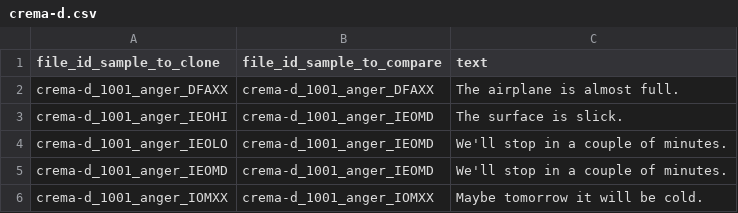
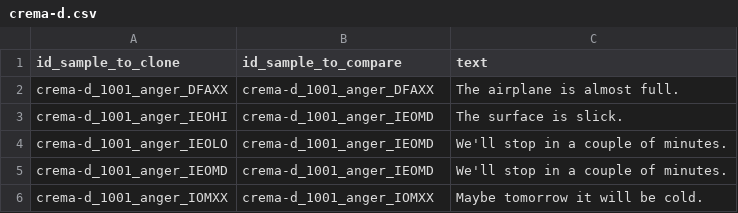
Before and after one commit to amu-cai/cloneval, a CSV file: data/text_prompts/crema-d.csv, drawn as a sheet; only a part is shown.

Commit message:
add: Aggregate rows labeled 'all' for emotional analysis, use 'emotion' column for non-emotional aggregation and assign similarity 0 to samples that are too short

```diff
--- a/data/text_prompts/crema-d.csv
+++ b/data/text_prompts/crema-d.csv
@@ -1,2 +1,2 @@
-file_id_sample_to_clone,file_id_sample_to_compare,text
+id_sample_to_clone,id_sample_to_compare,text
 crema-d_1001_anger_DFAXX,crema-d_1001_anger_DFAXX,The airplane is almost full.
```
Also changed, not shown: data/text_prompts/ravdess.csv, data/text_prompts/savee.csv, 3 other files.
